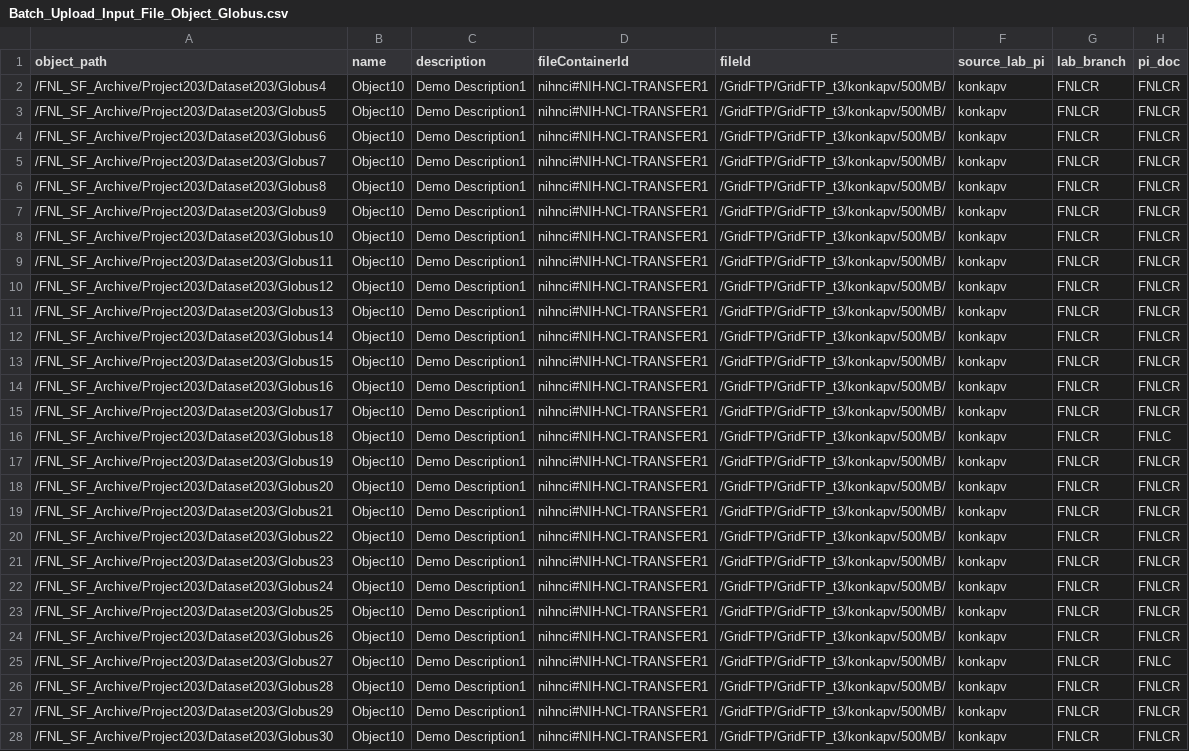
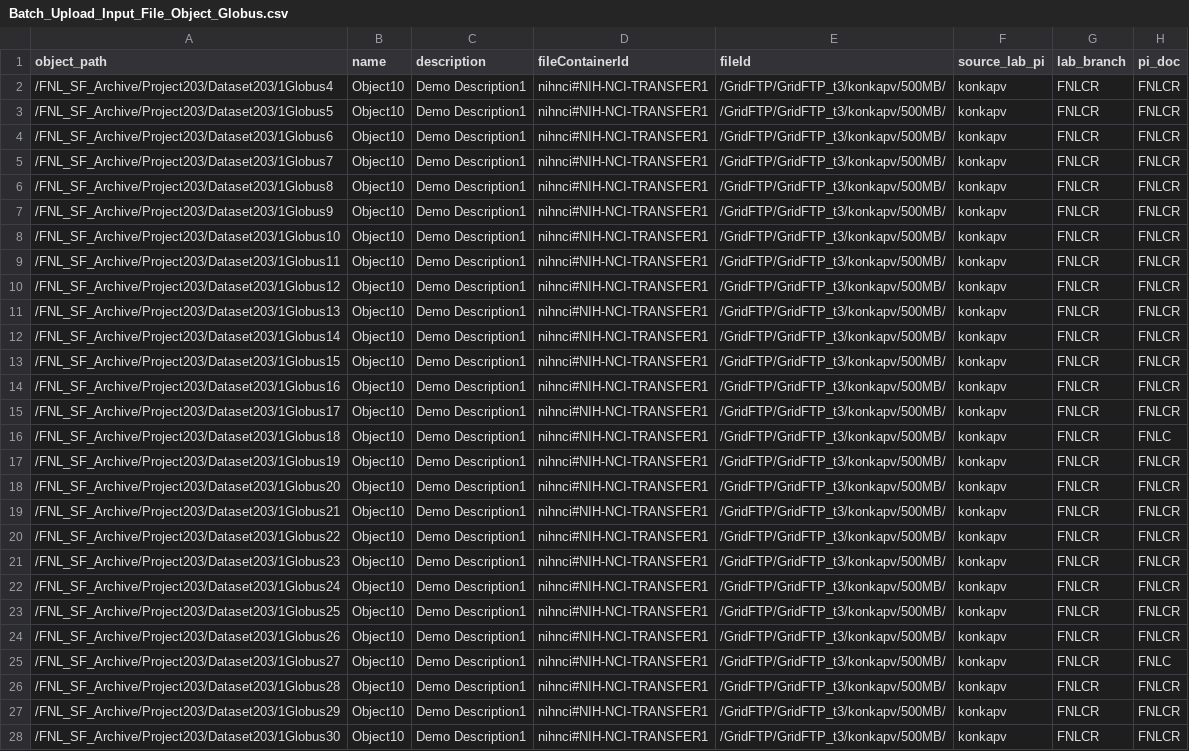
Before and after one commit to CBIIT/HPC_DME_APIs, a CSV file: src/hpc/hpc-irods-client/samples/Batch_Upload_Input_File_Object_Globus.csv, drawn as a sheet; only a part is shown; the diff covers the shown part only; the diff names each change by its address in the sheet, - before the commit and + after, or states it on an @@ line.

```diff
--- a/src/hpc/hpc-irods-client/samples/Batch_Upload_Input_File_Object_Globus.csv
+++ b/src/hpc/hpc-irods-client/samples/Batch_Upload_Input_File_Object_Globus.csv
-A2 (object_path): /FNL_SF_Archive/Project203/Dataset203/Globus4
+A2 (object_path): /FNL_SF_Archive/Project203/Dataset203/1Globus4
-A3 (object_path): /FNL_SF_Archive/Project203/Dataset203/Globus5
+A3 (object_path): /FNL_SF_Archive/Project203/Dataset203/1Globus5
-A4 (object_path): /FNL_SF_Archive/Project203/Dataset203/Globus6
+A4 (object_path): /FNL_SF_Archive/Project203/Dataset203/1Globus6
-A5 (object_path): /FNL_SF_Archive/Project203/Dataset203/Globus7
+A5 (object_path): /FNL_SF_Archive/Project203/Dataset203/1Globus7
-A6 (object_path): /FNL_SF_Archive/Project203/Dataset203/Globus8
+A6 (object_path): /FNL_SF_Archive/Project203/Dataset203/1Globus8
-A7 (object_path): /FNL_SF_Archive/Project203/Dataset203/Globus9
+A7 (object_path): /FNL_SF_Archive/Project203/Dataset203/1Globus9
-A8 (object_path): /FNL_SF_Archive/Project203/Dataset203/Globus10
+A8 (object_path): /FNL_SF_Archive/Project203/Dataset203/1Globus10
-A9 (object_path): /FNL_SF_Archive/Project203/Dataset203/Globus11
+A9 (object_path): /FNL_SF_Archive/Project203/Dataset203/1Globus11
-A10 (object_path): /FNL_SF_Archive/Project203/Dataset203/Globus12
+A10 (object_path): /FNL_SF_Archive/Project203/Dataset203/1Globus12
-A11 (object_path): /FNL_SF_Archive/Project203/Dataset203/Globus13
+A11 (object_path): /FNL_SF_Archive/Project203/Dataset203/1Globus13
-A12 (object_path): /FNL_SF_Archive/Project203/Dataset203/Globus14
+A12 (object_path): /FNL_SF_Archive/Project203/Dataset203/1Globus14
-A13 (object_path): /FNL_SF_Archive/Project203/Dataset203/Globus15
+A13 (object_path): /FNL_SF_Archive/Project203/Dataset203/1Globus15
-A14 (object_path): /FNL_SF_Archive/Project203/Dataset203/Globus16
+A14 (object_path): /FNL_SF_Archive/Project203/Dataset203/1Globus16
-A15 (object_path): /FNL_SF_Archive/Project203/Dataset203/Globus17
+A15 (object_path): /FNL_SF_Archive/Project203/Dataset203/1Globus17
-A16 (object_path): /FNL_SF_Archive/Project203/Dataset203/Globus18
+A16 (object_path): /FNL_SF_Archive/Project203/Dataset203/1Globus18
-A17 (object_path): /FNL_SF_Archive/Project203/Dataset203/Globus19
+A17 (object_path): /FNL_SF_Archive/Project203/Dataset203/1Globus19
-A18 (object_path): /FNL_SF_Archive/Project203/Dataset203/Globus20
+A18 (object_path): /FNL_SF_Archive/Project203/Dataset203/1Globus20
-A19 (object_path): /FNL_SF_Archive/Project203/Dataset203/Globus21
+A19 (object_path): /FNL_SF_Archive/Project203/Dataset203/1Globus21
-A20 (object_path): /FNL_SF_Archive/Project203/Dataset203/Globus22
+A20 (object_path): /FNL_SF_Archive/Project203/Dataset203/1Globus22
-A21 (object_path): /FNL_SF_Archive/Project203/Dataset203/Globus23
+A21 (object_path): /FNL_SF_Archive/Project203/Dataset203/1Globus23
-A22 (object_path): /FNL_SF_Archive/Project203/Dataset203/Globus24
+A22 (object_path): /FNL_SF_Archive/Project203/Dataset203/1Globus24
-A23 (object_path): /FNL_SF_Archive/Project203/Dataset203/Globus25
+A23 (object_path): /FNL_SF_Archive/Project203/Dataset203/1Globus25
-A24 (object_path): /FNL_SF_Archive/Project203/Dataset203/Globus26
+A24 (object_path): /FNL_SF_Archive/Project203/Dataset203/1Globus26
-A25 (object_path): /FNL_SF_Archive/Project203/Dataset203/Globus27
+A25 (object_path): /FNL_SF_Archive/Project203/Dataset203/1Globus27
-A26 (object_path): /FNL_SF_Archive/Project203/Dataset203/Globus28
+A26 (object_path): /FNL_SF_Archive/Project203/Dataset203/1Globus28
-A27 (object_path): /FNL_SF_Archive/Project203/Dataset203/Globus29
+A27 (object_path): /FNL_SF_Archive/Project203/Dataset203/1Globus29
-A28 (object_path): /FNL_SF_Archive/Project203/Dataset203/Globus30
+A28 (object_path): /FNL_SF_Archive/Project203/Dataset203/1Globus30
```
Also changed, not shown: 1 removed row and 5 edited cells elsewhere in this file, 14 other files.
